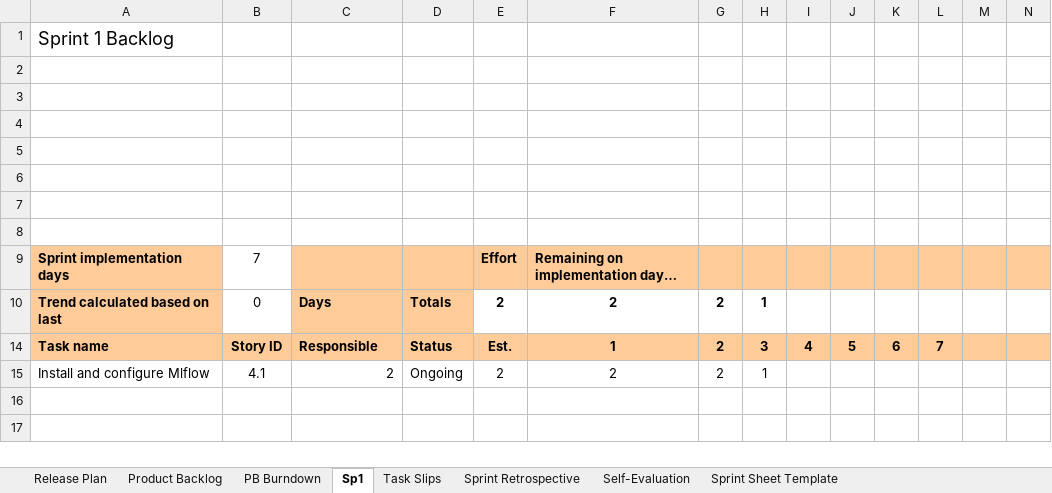
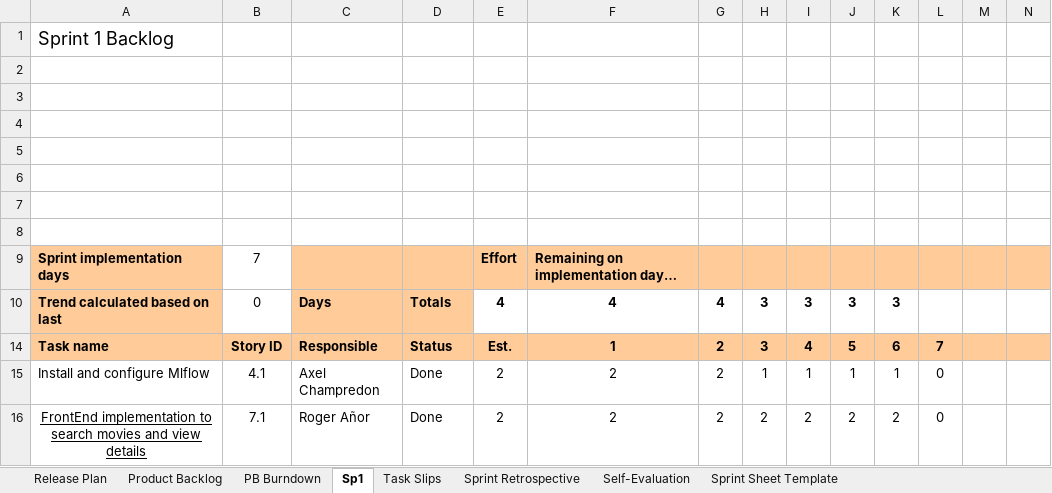
Before and after one commit to ADS2025-B3/team-B3-recsys, an Excel workbook: ph_product_sprint_backlog.xlsm, sheet Sp1, drawn as a sheet; only a part is shown; values as stored, in another font and other column widths than the file's, no borders; charts and pictures and conditional formats not drawn; rows hold the shown columns only; the diff names each change by its address in the sheet, - before the commit and + after, or states it on an @@ line.

```diff
--- a/ph_product_sprint_backlog.xlsm (sheet Sp1)
+++ b/ph_product_sprint_backlog.xlsm (sheet Sp1)
-E10: 2
+E10: 4
-F10: 2
+F10: 4
-G10: 2
+G10: 4
-H10: 1
+H10: 3
-I10: (empty)
+I10: 3
-J10: (empty)
+J10: 3
-K10: (empty)
+K10: 3
-C15: 2
+C15: Axel Champredon
-D15: Ongoing
+D15: Done
-I15: (empty)
+I15: 1
-J15: (empty)
+J15: 1
-K15: (empty)
+K15: 1
-L15: (empty)
+L15: 0
+row 16: FrontEnd implementation to search movies and view details | 7.1 | Roger Añor | Done | 2 | 2 | 2 | 2 | 2 | 2 | 2 | 0
```
Also changed, not shown: sheet Task Slips, sheet PB Burndown, sheet Product Backlog, sheet Release Plan, hidden cells, charts or pictures, 1 other file.
